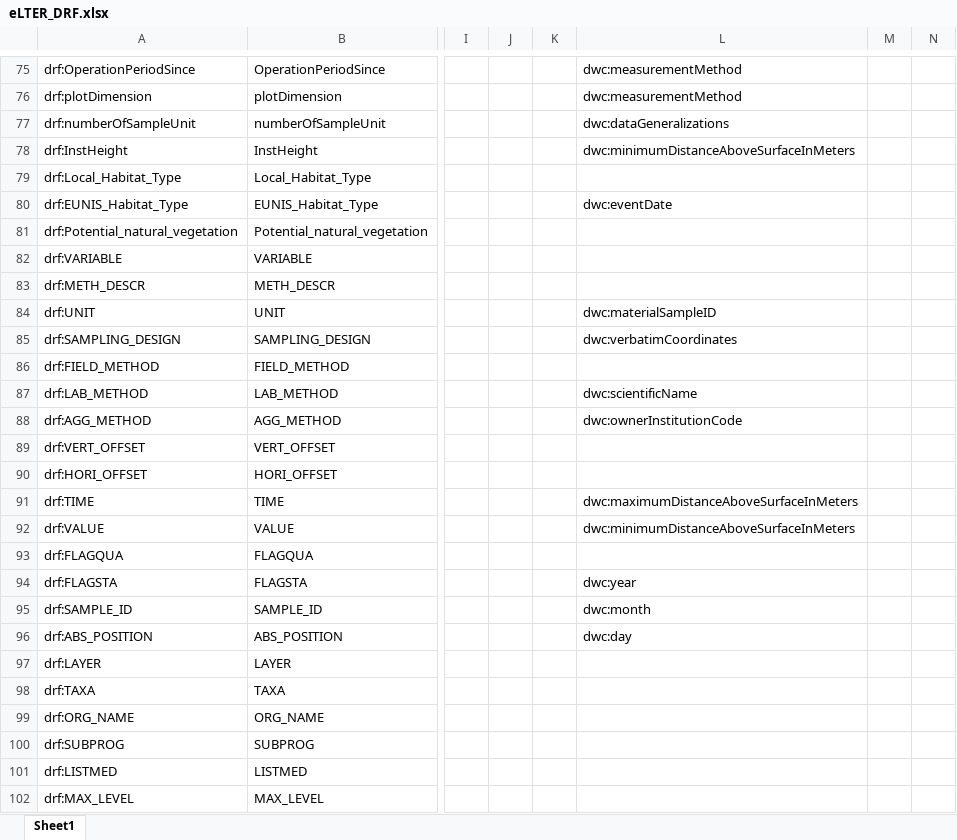
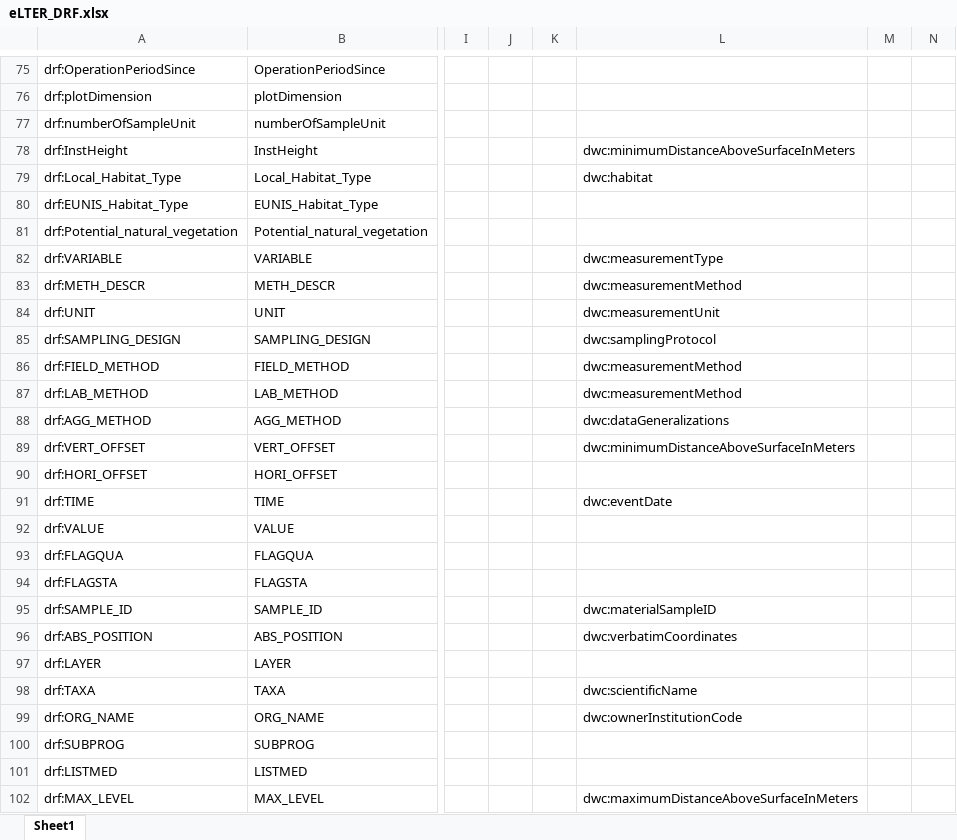
Before and after one commit to LTER-Europe/eLTER_DRF, an Excel workbook: eLTER_DRF.xlsx, sheet Sheet1, drawn as a sheet; only a part is shown, gaps mark what is left out; values as stored, in another font and other column widths than the file's, no borders; the diff covers the shown part only; the diff names each change by its address in the sheet, - before the commit and + after, or states it on an @@ line.

```diff
--- a/eLTER_DRF.xlsx (sheet Sheet1)
+++ b/eLTER_DRF.xlsx (sheet Sheet1)
-L75:L76: dwc:measurementMethod
+L75:L76: (empty)
-L77: dwc:dataGeneralizations
+L77: (empty)
-L79: (empty)
+L79: dwc:habitat
-L80: dwc:eventDate
+L80: (empty)
-L82: (empty)
+L82: dwc:measurementType
-L83: (empty)
+L83: dwc:measurementMethod
-L84: dwc:materialSampleID
+L84: dwc:measurementUnit
-L85: dwc:verbatimCoordinates
+L85: dwc:samplingProtocol
-L86: (empty)
+L86: dwc:measurementMethod
-L87: dwc:scientificName
+L87: dwc:measurementMethod
-L88: dwc:ownerInstitutionCode
+L88: dwc:dataGeneralizations
-L89: (empty)
+L89: dwc:minimumDistanceAboveSurfaceInMeters
-L91: dwc:maximumDistanceAboveSurfaceInMeters
+L91: dwc:eventDate
-L92: dwc:minimumDistanceAboveSurfaceInMeters
+L92: (empty)
-L94: dwc:year
+L94: (empty)
-L95: dwc:month
+L95: dwc:materialSampleID
-L96: dwc:day
+L96: dwc:verbatimCoordinates
-L98: (empty)
+L98: dwc:scientificName
-L99: (empty)
+L99: dwc:ownerInstitutionCode
-L102: (empty)
+L102: dwc:maximumDistanceAboveSurfaceInMeters
```
Also changed, not shown: 52 edited cells elsewhere in this sheet, 3 other files.
